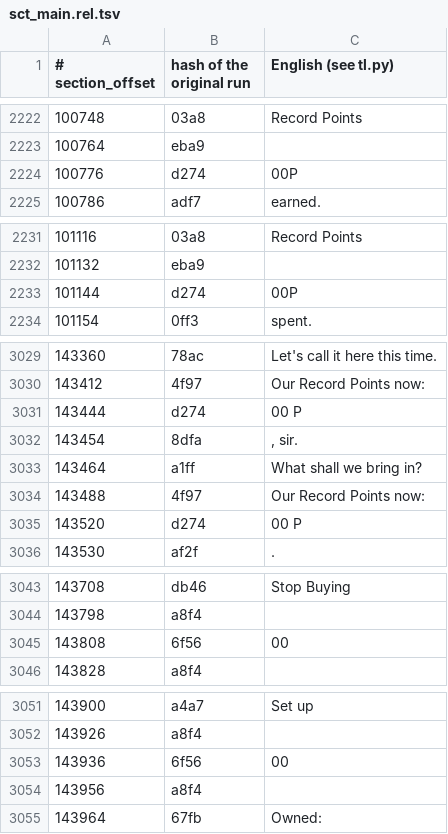
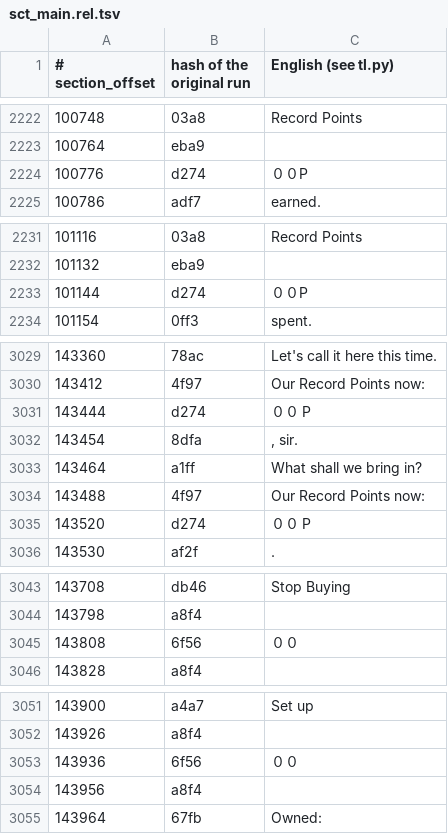
Before and after one commit to ogura-connection/Pawapros15-tools, a TSV file: translation/sct_main.rel.tsv, drawn as a sheet; only a part is shown, gaps mark what is left out.

```diff
--- a/translation/sct_main.rel.tsv
+++ b/translation/sct_main.rel.tsv
@@ -2223,3 +2223,3 @@
 100764	eba9	
-100776	d274	00P
+100776	d274	００P
 100786	adf7	earned.
@@ -2232,3 +2232,3 @@
 101132	eba9	
-101144	d274	00P
+101144	d274	００P
 101154	0ff3	spent.
@@ -3033,3 +3033,3 @@
 143412	4f97	Our Record Points now:
-143444	d274	00 P
+143444	d274	００ P
 143454	8dfa	, sir.
@@ -3037,3 +3037,3 @@
 143488	4f97	Our Record Points now:
-143520	d274	00 P
+143520	d274	００ P
 143530	af2f	.
@@ -3047,3 +3047,3 @@
 143798	a8f4	　
-143808	6f56	00
+143808	6f56	００
 143828	a8f4	　
@@ -3055,3 +3055,3 @@
 143926	a8f4	　
-143936	6f56	00
+143936	6f56	００
 143956	a8f4	　
```
Also changed, not shown: translation/orepena.rel.tsv, translation/scs_main.rel.tsv, 2 other files.
